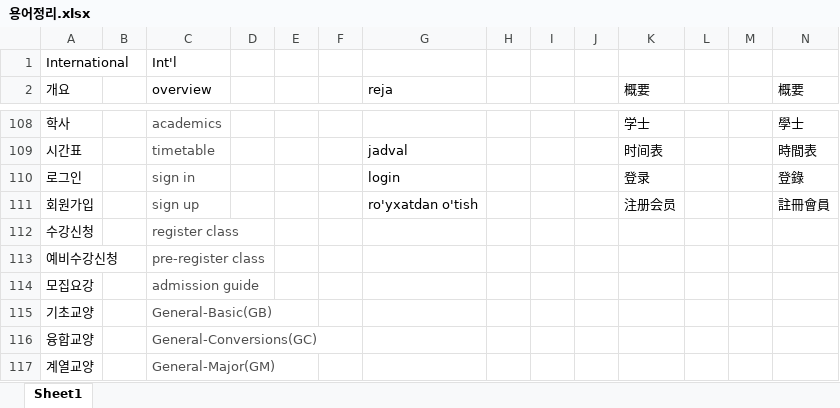
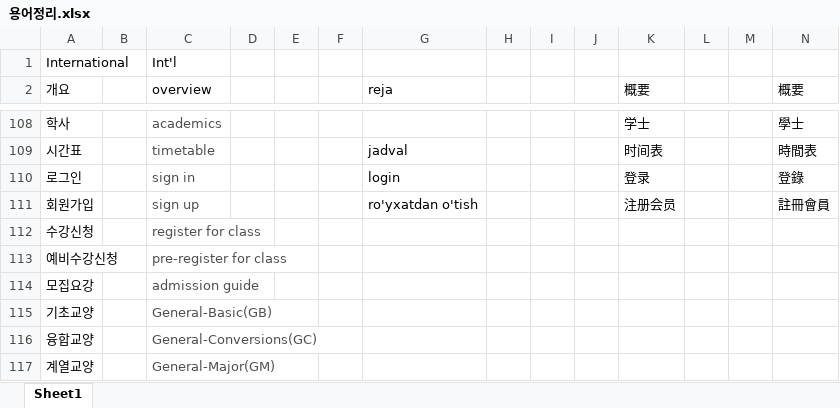
Before and after one commit to gachonComEng/fweb, an Excel workbook: files/용어정리.xlsx, sheet Sheet1, drawn as a sheet; only a part is shown, gaps mark what is left out; values as stored, in another font and other column widths than the file's, no borders; the diff names each change by its address in the sheet, - before the commit and + after, or states it on an @@ line.

```diff
--- a/files/용어정리.xlsx (sheet Sheet1)
+++ b/files/용어정리.xlsx (sheet Sheet1)
-C112 (overview): register class
+C112 (overview): register for class
-C113 (overview): pre-register class
+C113 (overview): pre-register for class
```
Also changed, not shown: 1 other file.
